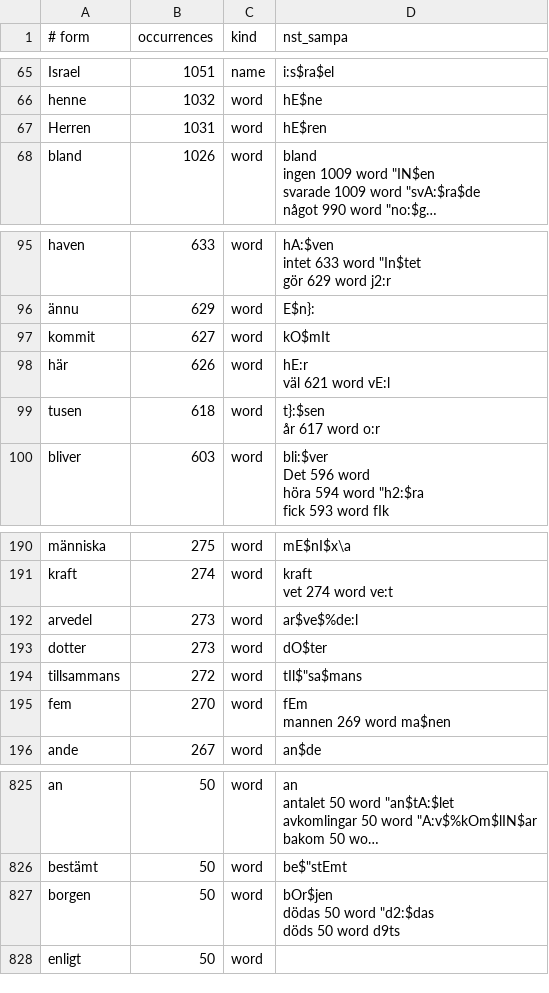
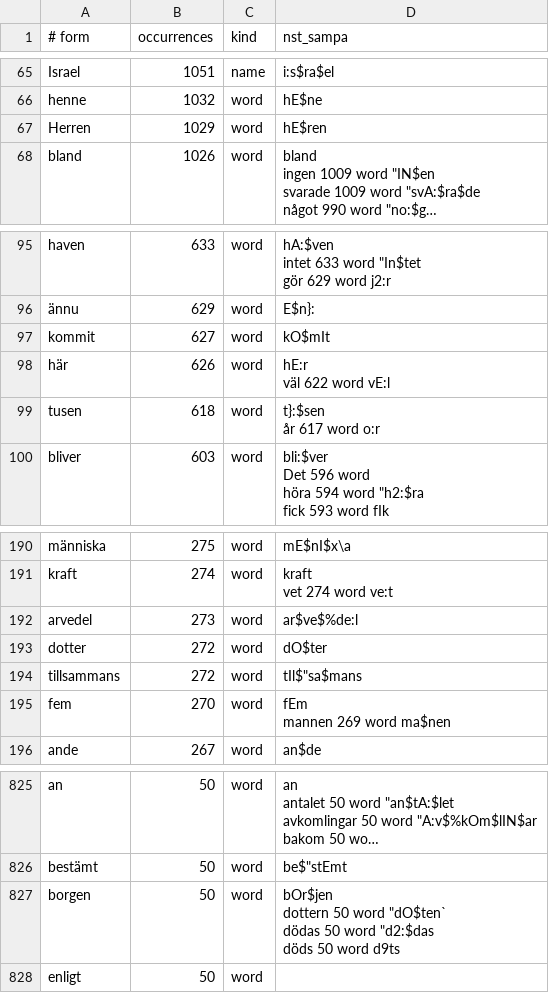
Before and after one commit to jsjoberg/perikop, a TSV file: resources/lexicon/sv1917-words.tsv, drawn as a sheet; only a part is shown, gaps mark what is left out; long unchanged cells end in …; ↵ is a line break in a cell; the diff covers the shown part only; the diff names each change by its address in the sheet, - before the commit and + after, or states it on an @@ line.

```diff
--- a/resources/lexicon/sv1917-words.tsv
+++ b/resources/lexicon/sv1917-words.tsv
-B67 (occurrences): 1031
+B67 (occurrences): 1029
-D98 (nst_sampa): hE:r ↵ väl 621 word vE:l
+D98 (nst_sampa): hE:r ↵ väl 622 word vE:l
-B193 (occurrences): 273
+B193 (occurrences): 272
-D827 (nst_sampa): bOr$jen ↵ dödas 50…
+D827 (nst_sampa): bOr$jen ↵ dottern 50 word "dO$ten` ↵ dödas 50…
```
Also changed, not shown: 1 added row, 1 removed row and 4 edited cells elsewhere in this file, 7 other files.
